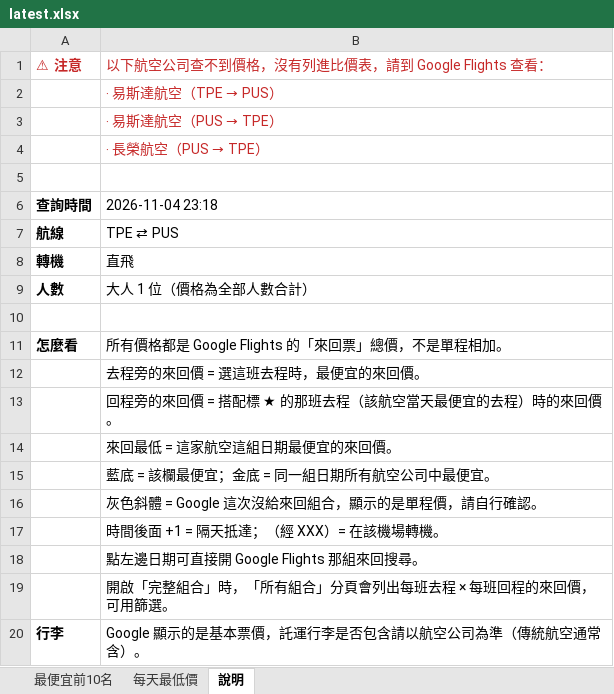
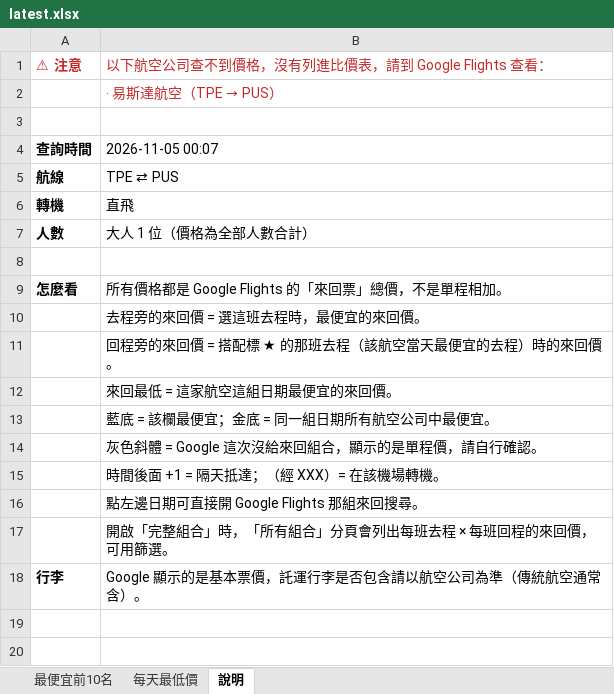
Before and after one commit to smostrad-creator/deal-watch, an Excel workbook: docs/results/latest.xlsx, sheet 說明, drawn as a sheet; values as stored, in another font and other column widths than the file's, no borders; removed rows and columns are numbered as before the commit, all else as after; the diff names each change by its address in the sheet, - before the commit and + after, or states it on an @@ line.

```diff
--- a/docs/results/latest.xlsx (sheet 說明)
+++ b/docs/results/latest.xlsx (sheet 說明)
-row 3:  | ‧ 易斯達航空（PUS → TPE）
-row 4:  | ‧ 長榮航空（PUS → TPE）
-B4: 2026-11-04 23:18
+B4: 2026-11-05 00:07
```
Also changed, not shown: sheet 每天最低價, sheet 最便宜前10名, 1 other file.
